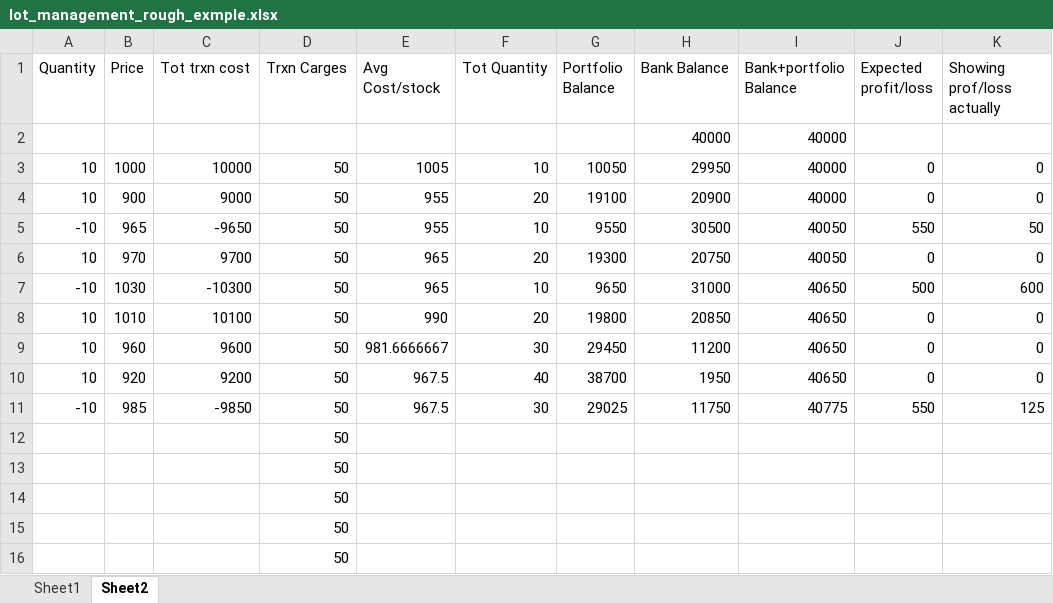
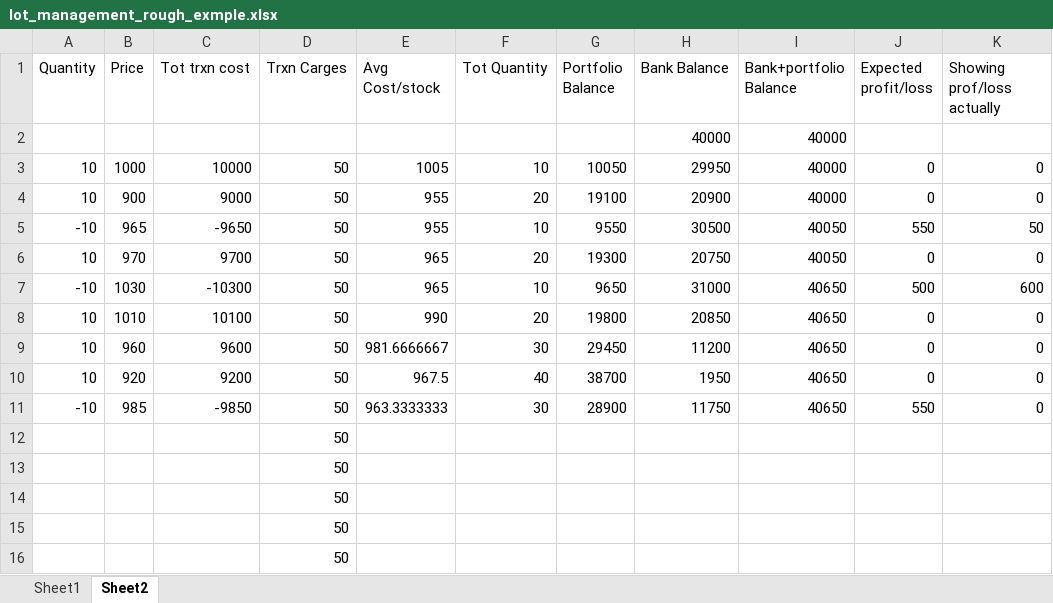
Before and after one commit to nandimrinal2006/stocks, an Excel workbook: LOT_MGMT/rough_notes/lot_management_rough_exmple.xlsx, sheet Sheet2, drawn as a sheet; values as stored, in another font and other column widths than the file's, no borders; the diff names each change by its address in the sheet, - before the commit and + after, or states it on an @@ line.

```diff
--- a/LOT_MGMT/rough_notes/lot_management_rough_exmple.xlsx (sheet Sheet2)
+++ b/LOT_MGMT/rough_notes/lot_management_rough_exmple.xlsx (sheet Sheet2)
-E11 (Avg Cost/stock): 967.5
+E11 (Avg Cost/stock): 963.3333333
-G11 (Portfolio Balance): 29025
+G11 (Portfolio Balance): 28900
-I11 (Bank+portfolio Balance): 40775
+I11 (Bank+portfolio Balance): 40650
-K11 (Showing prof/loss actually): 125
+K11 (Showing prof/loss actually): 0
```
Also changed, not shown: LOT_MGMT/RESULT_FILES/VBL_filtered_data.xlsx, LOT_MGMT/colored_filtered_data.xlsx, 4 other files.
